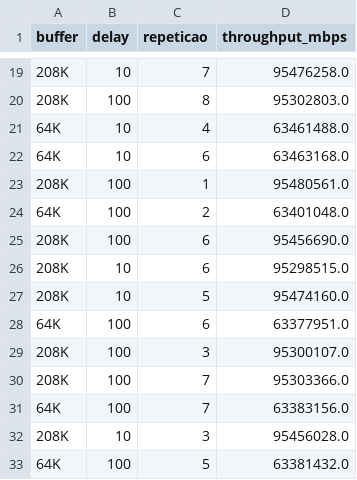
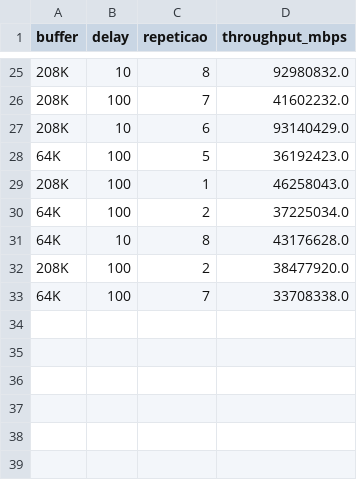
Before and after one commit to RhenzoHideki/active_network_measure_iperf, a CSV file: resultados_consolidados.csv, drawn as a sheet; only a part is shown, gaps mark what is left out; the diff covers the shown part only.

```diff
--- a/resultados_consolidados.csv
+++ b/resultados_consolidados.csv
@@ -19,15 +25,9 @@ buffer,delay,repeticao,throughput_mbps
-208K,10,7,95476258.0
-208K,100,8,95302803.0
-64K,10,4,63461488.0
-64K,10,6,63463168.0
-208K,100,1,95480561.0
-64K,100,2,63401048.0
-208K,100,6,95456690.0
-208K,10,6,95298515.0
-208K,10,5,95474160.0
-64K,100,6,63377951.0
-208K,100,3,95300107.0
-208K,100,7,95303366.0
-64K,100,7,63383156.0
-208K,10,3,95456028.0
-64K,100,5,63381432.0
+208K,10,8,92980832.0
+208K,100,7,41602232.0
+208K,10,6,93140429.0
+64K,100,5,36192423.0
+208K,100,1,46258043.0
+64K,100,2,37225034.0
+64K,10,8,43176628.0
+208K,100,2,38477920.0
+64K,100,7,33708338.0
```
Also changed, not shown: 13 added rows, 7 removed rows and 12 edited cells elsewhere in this file, 35 other files.
